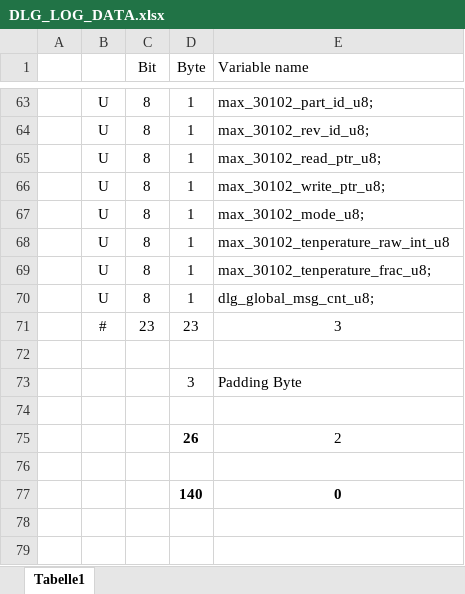
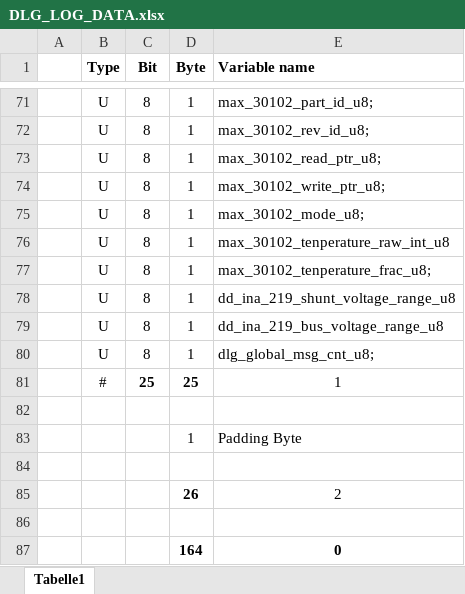
Before and after one commit to mathias-buder/devops-iot-device, an Excel workbook: 020_Test/010_Gogeta/scripts/sbf2blf_converter/DLG_LOG_DATA.xlsx, sheet Tabelle1, drawn as a sheet; only a part is shown, gaps mark what is left out; values as stored, in another font and other column widths than the file's, no borders; conditional formats not drawn; removed rows and columns are numbered as before the commit, all else as after; the diff covers the shown part only; the diff names each change by its address in the sheet, - before the commit and + after, or states it on an @@ line.

```diff
--- a/020_Test/010_Gogeta/scripts/sbf2blf_converter/DLG_LOG_DATA.xlsx (sheet Tabelle1)
+++ b/020_Test/010_Gogeta/scripts/sbf2blf_converter/DLG_LOG_DATA.xlsx (sheet Tabelle1)
-B1: (empty)
+B1: Type
-C1:E1 bold: off
+C1:E1 bold: on
+row 78:  | U | 8 | 1 | dd_ina_219_shunt_voltage_range_u8
+row 79:  | U | 8 | 1 | dd_ina_219_bus_voltage_range_u8
-row 71:  | # | 23 | 23 | 3
+row 81:  | # | 25 | 25 | 1
-D83 (Byte): 3
+D83 (Byte): 1
-D87 (Byte): 140
+D87 (Byte): 164
```
Also changed, not shown: 10 added rows, 2 removed rows and cell formats elsewhere in this sheet, formulas that keep their value, 12 other files.
